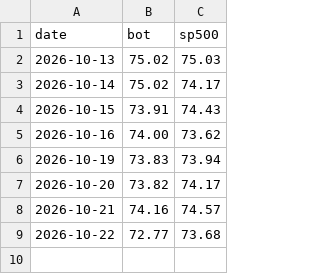
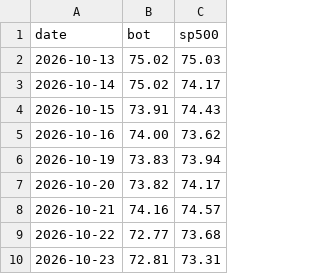
Before and after one commit to samjayf26-prog/investor-bot, a CSV file: research/benchmark.csv, drawn as a sheet.

```diff
--- a/research/benchmark.csv
+++ b/research/benchmark.csv
@@ -9 +9,2 @@ date,bot,sp500
 2026-10-22,72.77,73.68
+2026-10-23,72.81,73.31
```
Also changed, not shown: research/direction_log.csv, 2 other files.
